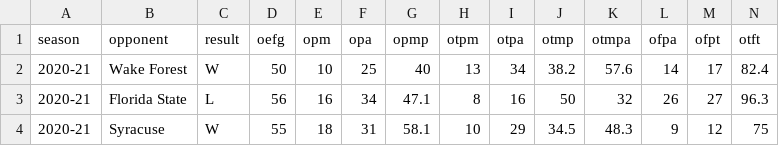
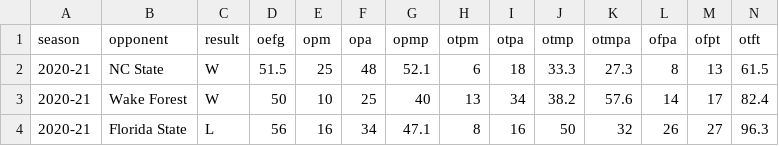
Before and after one commit to gallochris/dadgum-shiny, a CSV file: data/defshots.csv, drawn as a sheet; only a part is shown; the shorter side is filled out with more unchanged rows; the diff names each change by its address in the sheet, - before the commit and + after, or states it on an @@ line.

```diff
--- a/data/defshots.csv
+++ b/data/defshots.csv
+row 2: 2020-21 | NC State | W | 51.5 | 25 | 48 | 52.1 | 6 | 18 | 33.3 | 27.3 | 8 | 13 | 61.5
```
Also changed, not shown: data/boxes.csv, data/factors.csv, 4 other files.
